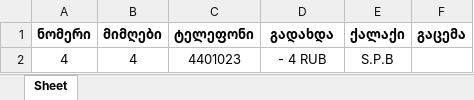
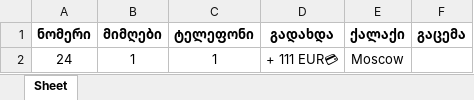
Before and after one commit to hardingeron/site, an Excel workbook: data.xlsx, sheet Sheet, drawn as a sheet; values as stored, in another font and other column widths than the file's, no borders; removed rows and columns are numbered as before the commit, all else as after; the diff names each change by its address in the sheet, - before the commit and + after, or states it on an @@ line.

```diff
--- a/data.xlsx (sheet Sheet)
+++ b/data.xlsx (sheet Sheet)
-row 2: 4 | 4 | 4401023 | - 4 RUB | S.P.B
+row 2: 24 | 1 | 1 | + 111 EUR💳 | Moscow
```
Also changed, not shown: bileti.xlsx, manifest.xlsx, 14 other files.
